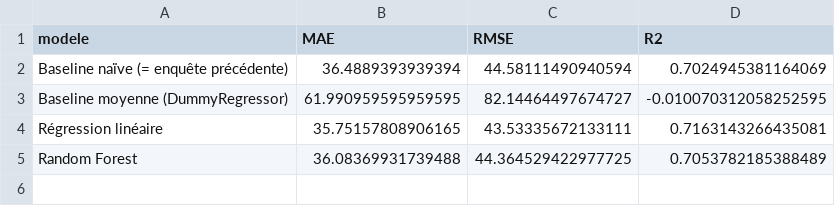
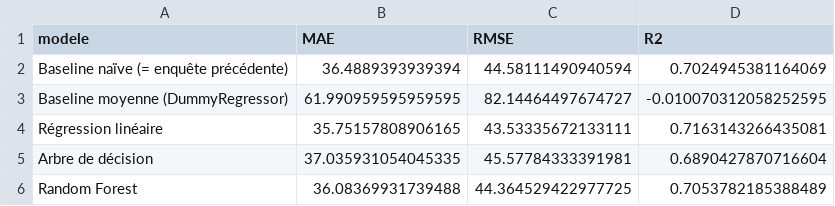
Before and after one commit to Rxdy/ML-DMA, a CSV file: dechets/data/processed/model_comparison_pipeline.csv, drawn as a sheet.

```diff
--- a/dechets/data/processed/model_comparison_pipeline.csv
+++ b/dechets/data/processed/model_comparison_pipeline.csv
@@ -4,2 +4,3 @@ Baseline moyenne (DummyRegressor),61.990959595959595,82.14464497674727,-0.010070
 Régression linéaire,35.75157808906165,43.53335672133111,0.7163143266435081
+Arbre de décision,37.035931054045335,45.57784333391981,0.6890427870716604
 Random Forest,36.08369931739488,44.364529422977725,0.7053782185388489
```
Also changed, not shown: dechets/data/processed/detail_calcul_test.csv, dechets/data/processed/detail_cv_plis.csv, 7 other files.
